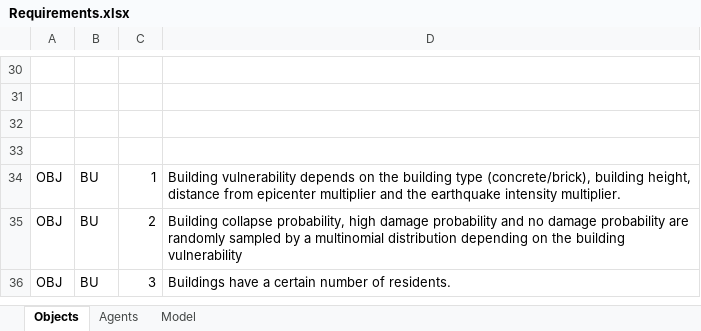
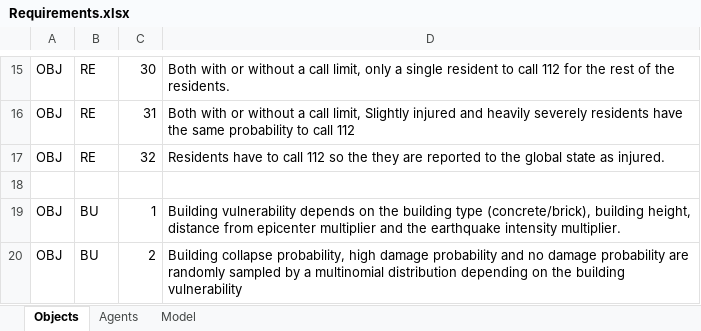
Before and after one commit to EwoutH/SEN1211-earthquake-project, an Excel workbook: conceptualisation/Requirements.xlsx, sheet Objects, drawn as a sheet; only a part is shown, gaps mark what is left out; the shorter side is filled out with more unchanged rows; values as stored, in another font and other column widths than the file's, no borders; addresses are those after the commit; the diff covers the shown part only; the diff names each change by its address in the sheet, - before the commit and + after, or states it on an @@ line.

Commit message:
Update requirements, added state diagram ambulances

```diff
--- a/conceptualisation/Requirements.xlsx (sheet Objects)
+++ b/conceptualisation/Requirements.xlsx (sheet Objects)
-row 15: (empty)
+row 15: OBJ | RE | 30 | Both with or without a call limit, only a single resident to call 112 for the rest of the residents.
-row 16: (empty)
+row 16: OBJ | RE | 31 | Both with or without a call limit, Slightly injured and heavily severely residents have the same probability to call 112
-row 17: (empty)
+row 17: OBJ | RE | 32 | Residents have to call 112 so the they are reported to the global state as injured.
```
Also changed, not shown: 15 removed rows, 18 edited cells and cell formats elsewhere in this sheet, sheet Agents, sheet Model, 1 other file.
